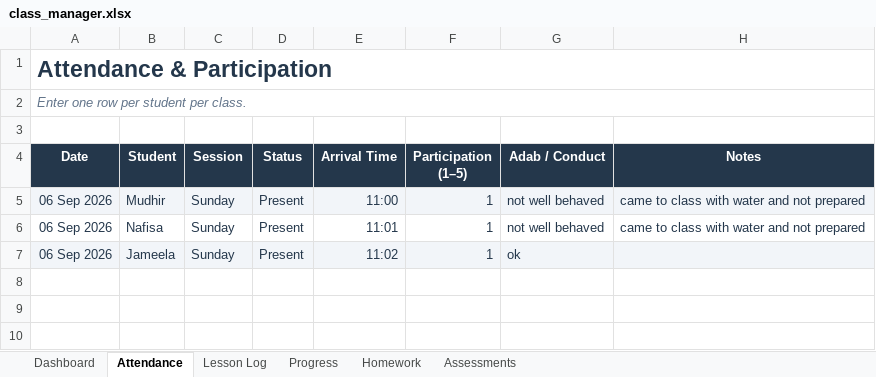
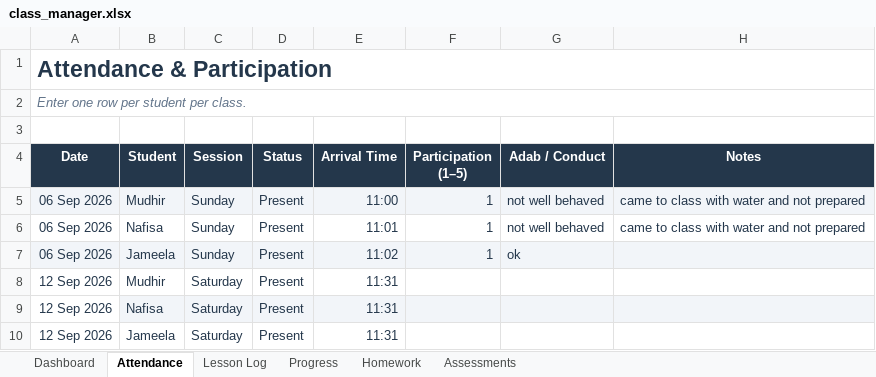
Before and after one commit to abrarmudhir/edu-journey, an Excel workbook: assets/deen/madrasa/class_manager.xlsx, sheet Attendance, drawn as a sheet; values as stored, in another font and other column widths than the file's, no borders; conditional formats and table styles not drawn; the diff names each change by its address in the sheet, - before the commit and + after, or states it on an @@ line.

Commit message:
EDU-45: class_manager: latest progress

```diff
--- a/assets/deen/madrasa/class_manager.xlsx (sheet Attendance)
+++ b/assets/deen/madrasa/class_manager.xlsx (sheet Attendance)
+row 8: 12 Sep 2026 | Mudhir | Saturday | Present | 11:31
+row 9: 12 Sep 2026 | Nafisa | Saturday | Present | 11:31
+row 10: 12 Sep 2026 | Jameela | Saturday | Present | 11:31
```
Also changed, not shown: sheet Dashboard.
